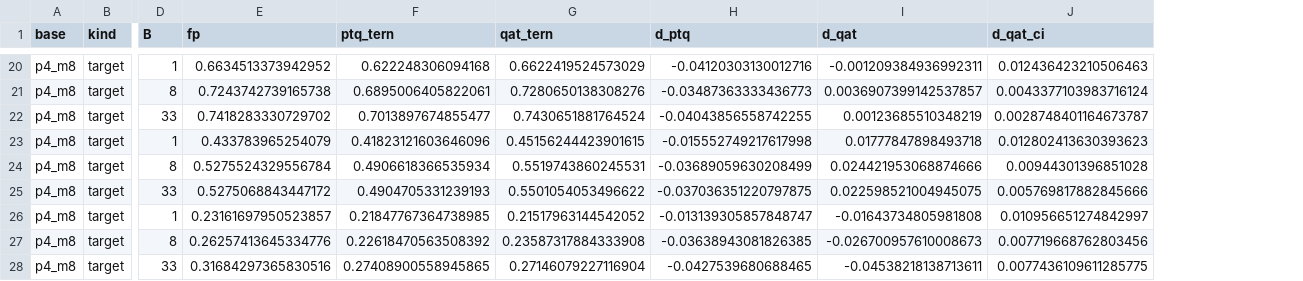
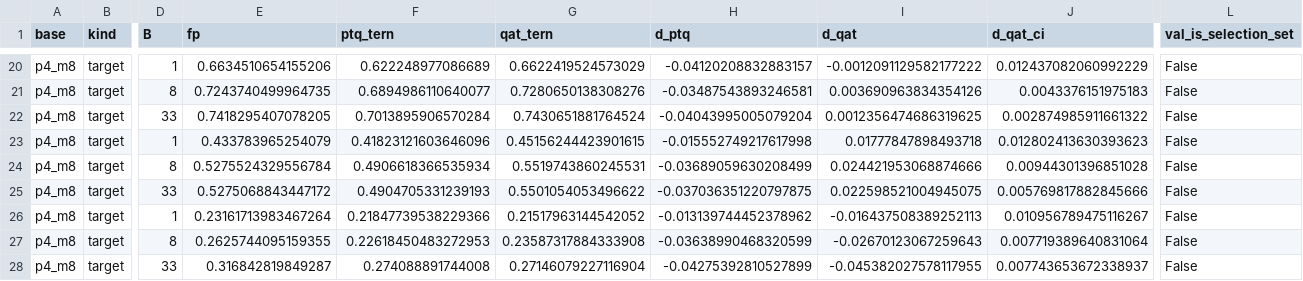
Before and after one commit to HsinyuanZhang/DAC2027_SSM, a CSV file: results/analysis/population_calib_p2_20261015/a3_qat_ternary.csv, drawn as a sheet; only a part is shown, gaps mark what is left out; the diff covers the shown part only; the diff names each change by its address in the sheet, - before the commit and + after, or states it on an @@ line.

```diff
--- a/results/analysis/population_calib_p2_20261015/a3_qat_ternary.csv
+++ b/results/analysis/population_calib_p2_20261015/a3_qat_ternary.csv
+column L (val_is_selection_set), rows 20-28: all False
-E20 (fp): 0.6634513373942952
+E20 (fp): 0.6634510654155206
-F20 (ptq_tern): 0.622248306094168
+F20 (ptq_tern): 0.622248977086689
-H20 (d_ptq): -0.04120303130012716
+H20 (d_ptq): -0.04120208832883157
-I20 (d_qat): -0.001209384936992311
+I20 (d_qat): -0.0012091129582177222
-J20 (d_qat_ci): 0.012436423210506463
+J20 (d_qat_ci): 0.012437082060992229
-E21 (fp): 0.7243742739165738
+E21 (fp): 0.7243740499964735
-F21 (ptq_tern): 0.6895006405822061
+F21 (ptq_tern): 0.6894986110640077
-H21 (d_ptq): -0.03487363333436773
+H21 (d_ptq): -0.03487543893246581
-I21 (d_qat): 0.0036907399142537857
+I21 (d_qat): 0.003690963834354126
-J21 (d_qat_ci): 0.0043377103983716124
+J21 (d_qat_ci): 0.0043376151975183
-E22 (fp): 0.7418283330729702
+E22 (fp): 0.7418295407078205
-F22 (ptq_tern): 0.7013897674855477
+F22 (ptq_tern): 0.7013895906570284
-H22 (d_ptq): -0.04043856558742255
+H22 (d_ptq): -0.04043995005079204
-I22 (d_qat): 0.00123685510348219
+I22 (d_qat): 0.0012356474686319625
-J22 (d_qat_ci): 0.0028748401164673787
+J22 (d_qat_ci): 0.002874985911661322
-E26 (fp): 0.23161697950523857
+E26 (fp): 0.23161713983467264
-F26 (ptq_tern): 0.21847767364738985
+F26 (ptq_tern): 0.21847739538229366
-H26 (d_ptq): -0.013139305857848747
+H26 (d_ptq): -0.013139744452378962
-I26 (d_qat): -0.01643734805981808
+I26 (d_qat): -0.016437508389252113
-J26 (d_qat_ci): 0.010956651274842997
+J26 (d_qat_ci): 0.010956789475116267
-E27 (fp): 0.26257413645334776
+E27 (fp): 0.2625744095159355
-F27 (ptq_tern): 0.22618470563508392
+F27 (ptq_tern): 0.22618450483272953
-H27 (d_ptq): -0.03638943081826385
+H27 (d_ptq): -0.03638990468320599
-I27 (d_qat): -0.026700957610008673
+I27 (d_qat): -0.02670123067259643
-J27 (d_qat_ci): 0.007719668762803456
+J27 (d_qat_ci): 0.007719389640831064
-E28 (fp): 0.31684297365830516
+E28 (fp): 0.316842819849287
-F28 (ptq_tern): 0.27408900558945865
+F28 (ptq_tern): 0.274088891744008
-H28 (d_ptq): -0.0427539680688465
+H28 (d_ptq): -0.04275392810527899
-I28 (d_qat): -0.04538218138713611
+I28 (d_qat): -0.045382027578117955
-J28 (d_qat_ci): 0.0077436109611285775
+J28 (d_qat_ci): 0.007743653672338937
```
Also changed, not shown: 90 edited cells elsewhere in this file, results/analysis/population_calib_p2_20261015/a3_qat_ternary_pooled.csv, 32 other files.
